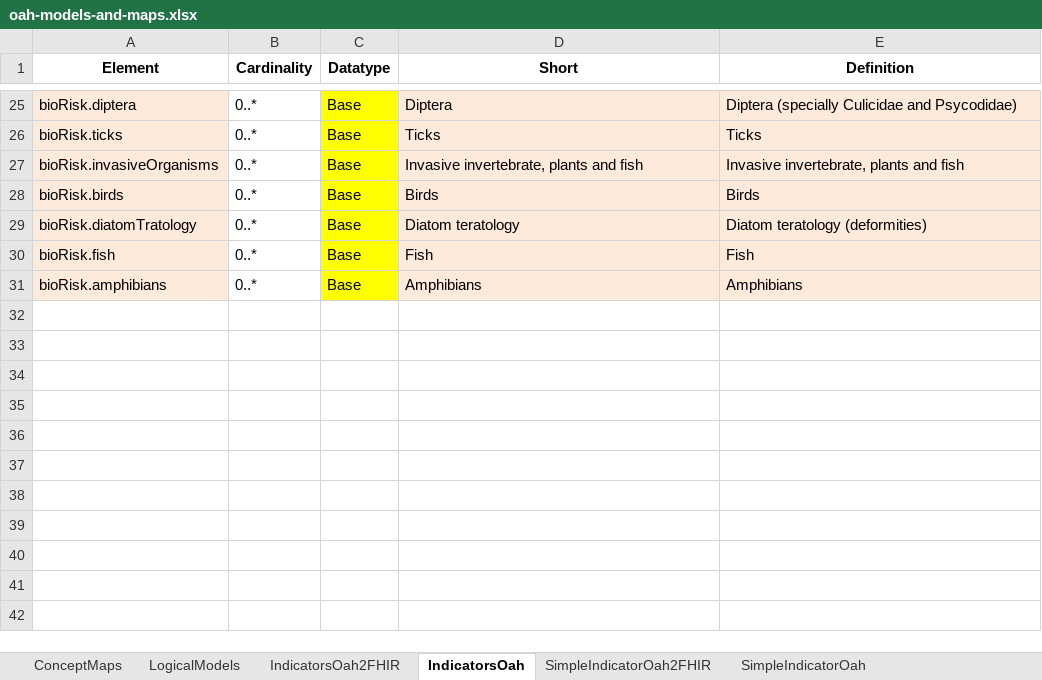
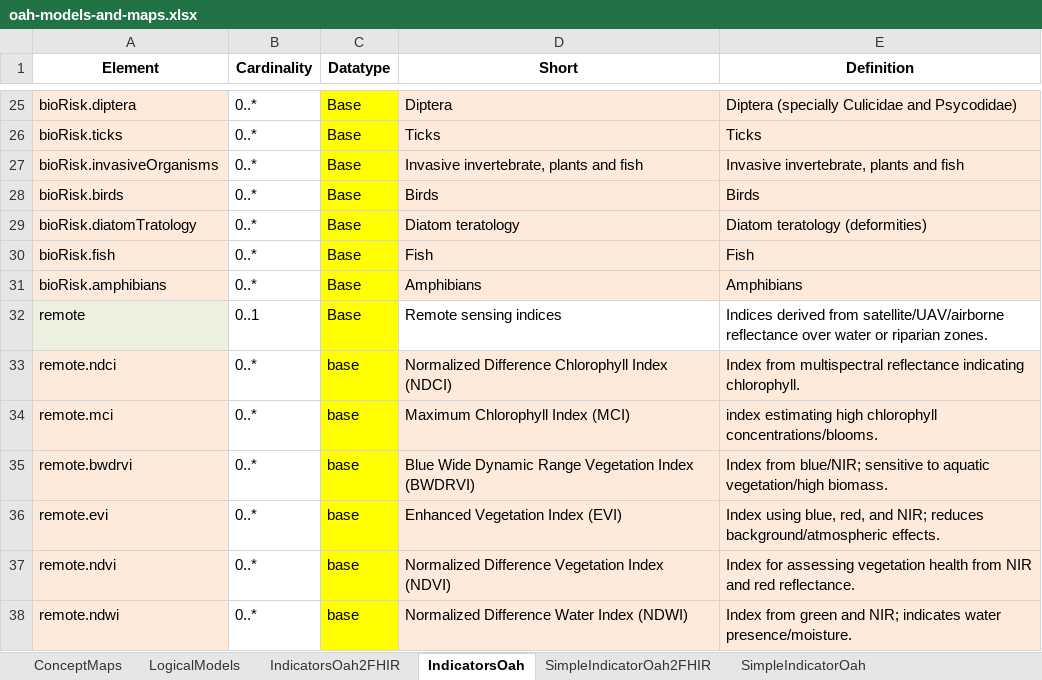
Before and after one commit to hl7-eu/oah, an Excel workbook: models-src/oah-models-and-maps.xlsx, sheet IndicatorsOah, drawn as a sheet; only a part is shown, gaps mark what is left out; values as stored, in another font and other column widths than the file's, no borders; the diff names each change by its address in the sheet, - before the commit and + after, or states it on an @@ line.

Commit message:
- Added remote.* block in IndicatorsOah (NDVI, EVI, NDWI, BWDRVI, NDCI, MCI) - Updated IndicatorsOah2FHIR mappings (with remote sensing indicators)

```diff
--- a/models-src/oah-models-and-maps.xlsx (sheet IndicatorsOah)
+++ b/models-src/oah-models-and-maps.xlsx (sheet IndicatorsOah)
+row 32: remote | 0..1 | Base | Remote sensing indices | Indices derived from satellite/UAV/airborne reflectance over water or riparian zones.
+row 33: remote.ndci | 0..* | base | Normalized Difference Chlorophyll Index (NDCI) | Index from multispectral reflectance indicating chlorophyll.
+row 34: remote.mci | 0..* | base | Maximum Chlorophyll Index (MCI) | index estimating high chlorophyll concentrations/blooms.
+row 35: remote.bwdrvi | 0..* | base | Blue Wide Dynamic Range Vegetation Index (BWDRVI) | Index from blue/NIR; sensitive to aquatic vegetation/high biomass.
+row 36: remote.evi | 0..* | base | Enhanced Vegetation Index (EVI) | Index using blue, red, and NIR; reduces background/atmospheric effects.
+row 37: remote.ndvi | 0..* | base | Normalized Difference Vegetation Index (NDVI) | Index for assessing vegetation health from NIR and red reflectance.
+row 38: remote.ndwi | 0..* | base | Normalized Difference Water Index (NDWI) | Index from green and NIR; indicates water presence/moisture.
```
Also changed, not shown: sheet IndicatorsOah2FHIR, 1 other file.
